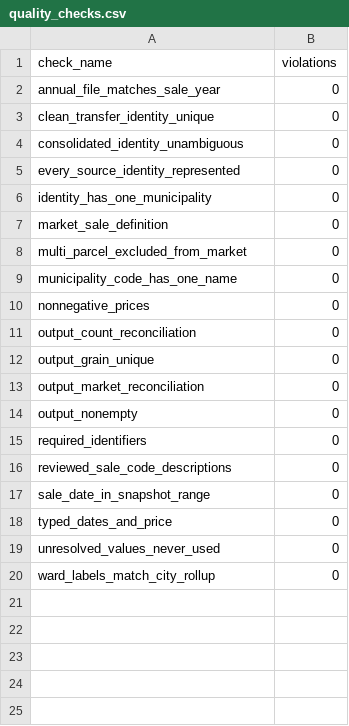
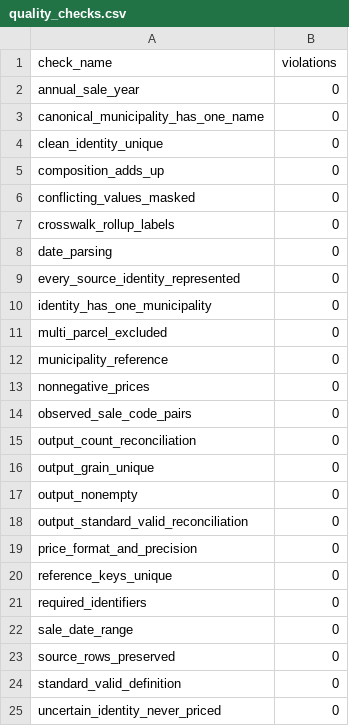
Before and after one commit to raindexllc/allegheny-county-property-sales, a CSV file: results/quality_checks.csv, drawn as a sheet.

```diff
--- a/results/quality_checks.csv
+++ b/results/quality_checks.csv
@@ -1,20 +1,25 @@
 check_name,violations
-annual_file_matches_sale_year,0
-clean_transfer_identity_unique,0
-consolidated_identity_unambiguous,0
+annual_sale_year,0
+canonical_municipality_has_one_name,0
+clean_identity_unique,0
+composition_adds_up,0
+conflicting_values_masked,0
+crosswalk_rollup_labels,0
+date_parsing,0
 every_source_identity_represented,0
 identity_has_one_municipality,0
-market_sale_definition,0
-multi_parcel_excluded_from_market,0
-municipality_code_has_one_name,0
+multi_parcel_excluded,0
+municipality_reference,0
 nonnegative_prices,0
+observed_sale_code_pairs,0
 output_count_reconciliation,0
 output_grain_unique,0
-output_market_reconciliation,0
 output_nonempty,0
+output_standard_valid_reconciliation,0
+price_format_and_precision,0
+reference_keys_unique,0
 required_identifiers,0
-reviewed_sale_code_descriptions,0
-sale_date_in_snapshot_range,0
-typed_dates_and_price,0
-unresolved_values_never_used,0
-ward_labels_match_city_rollup,0
+sale_date_range,0
+source_rows_preserved,0
+standard_valid_definition,0
+uncertain_identity_never_priced,0
```
Also changed, not shown: config/sale_codes.csv, results/sale_code_profile.csv, 33 other files.
